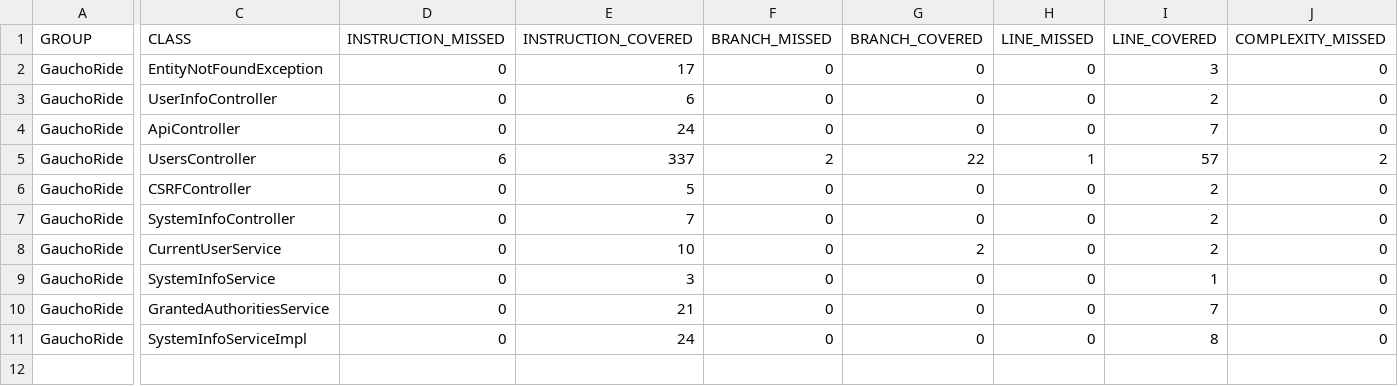
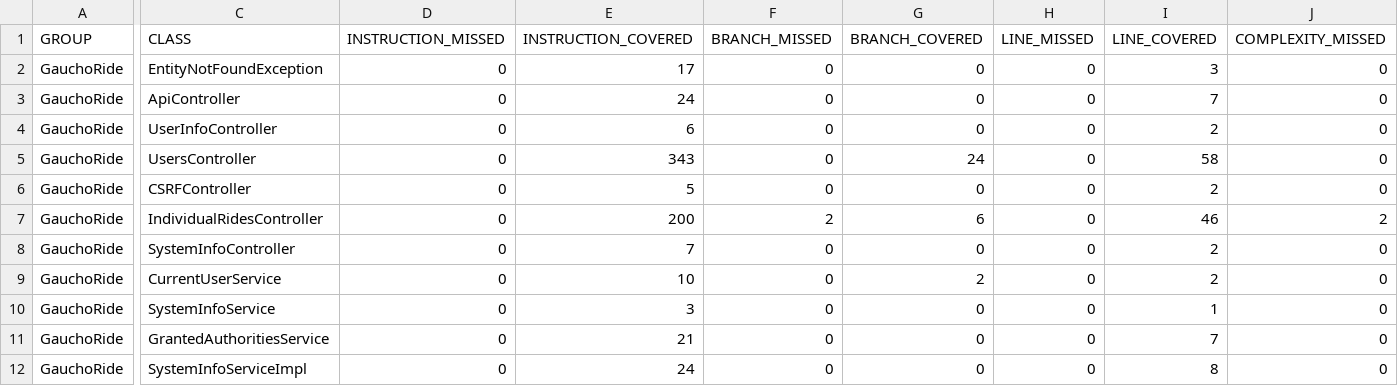
Before and after one commit to ucsb-cs156-s23/proj-gauchoride-s23-5pm-1, a CSV file: prs/38/jacoco/jacoco.csv, drawn as a sheet; only a part is shown, gaps mark what is left out; rows hold the shown columns only; the diff covers the shown part only; the diff names each change by its address in the sheet, - before the commit and + after, or states it on an @@ line.

Commit message:
Deploying to gh-pages from @ ucsb-cs156-s23/proj-gauchoride-s23-5pm-1@4bae34ee4a10df498c96e96c96c82e9e67e50bed 🚀

```diff
--- a/prs/38/jacoco/jacoco.csv
+++ b/prs/38/jacoco/jacoco.csv
@@ row 4 moved to row 3: GauchoRide @@
-D5 (INSTRUCTION_MISSED): 6
+D5 (INSTRUCTION_MISSED): 0
-E5 (INSTRUCTION_COVERED): 337
+E5 (INSTRUCTION_COVERED): 343
-F5 (BRANCH_MISSED): 2
+F5 (BRANCH_MISSED): 0
-G5 (BRANCH_COVERED): 22
+G5 (BRANCH_COVERED): 24
-H5 (LINE_MISSED): 1
+H5 (LINE_MISSED): 0
-I5 (LINE_COVERED): 57
+I5 (LINE_COVERED): 58
-J5 (COMPLEXITY_MISSED): 2
+J5 (COMPLEXITY_MISSED): 0
+row 7: GauchoRide | IndividualRidesController | 0 | 200 | 2 | 6 | 0 | 46 | 2
```
Also changed, not shown: 1 edited cell elsewhere in this file, 9 other files.
